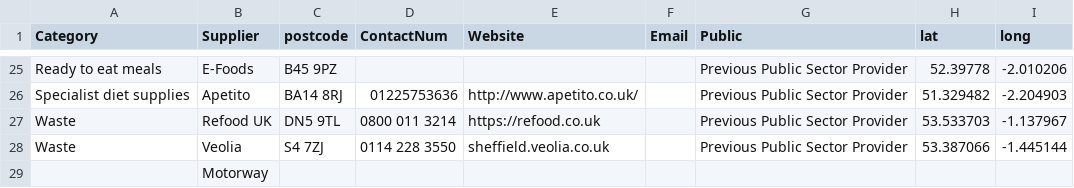
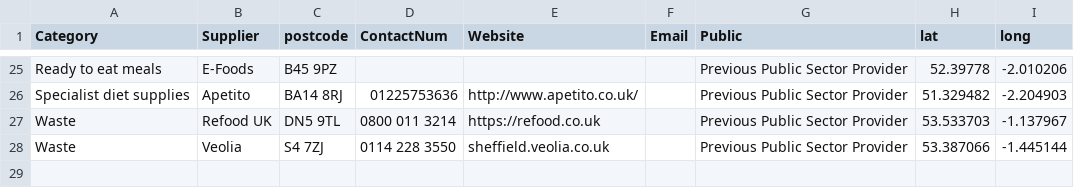
Before and after one commit to NiddCN/FoodSuppliers, a CSV file: Data/FoodSuppliersData.csv, drawn as a sheet; only a part is shown, gaps mark what is left out.

Commit message:
Automated update of CSV

```diff
--- a/Data/FoodSuppliersData.csv
+++ b/Data/FoodSuppliersData.csv
@@ -28,2 +28 @@ Waste,Refood UK,DN5 9TL,0800 011 3214,https://refood.co.uk,,Previous Public Sect
 Waste,Veolia,S4 7ZJ,0114 228 3550,sheffield.veolia.co.uk,,Previous Public Sector Provider,53.387066,-1.445144
-,Motorway,,,,,,,
```
